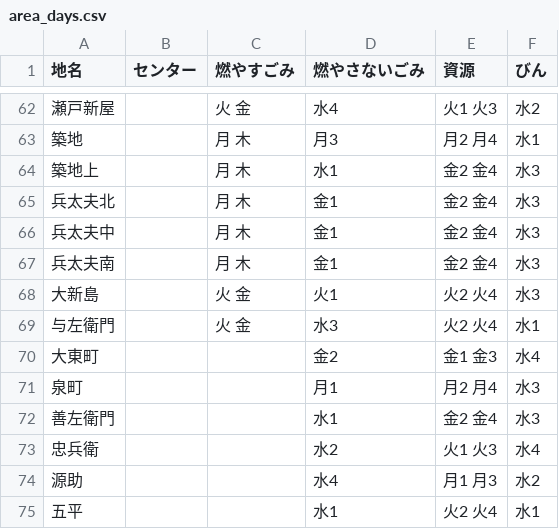
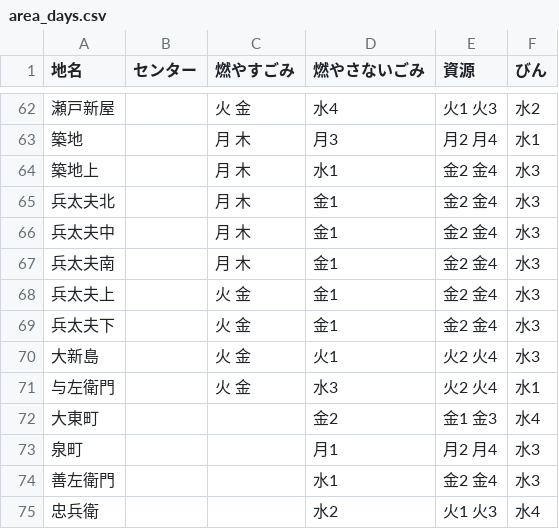
Before and after one commit to KojiMiura/5374, a CSV file: data/area_days.csv, drawn as a sheet; only a part is shown, gaps mark what is left out; the shorter side is filled out with more unchanged rows; the diff names each change by its address in the sheet, - before the commit and + after, or states it on an @@ line.

Commit message:
Update area_days.csv

```diff
--- a/data/area_days.csv
+++ b/data/area_days.csv
+row 68: 兵太夫上 |  | 火 金 | 金1 | 金2 金4 | 水3
+row 69: 兵太夫下 |  | 火 金 | 金1 | 金2 金4 | 水3
```
